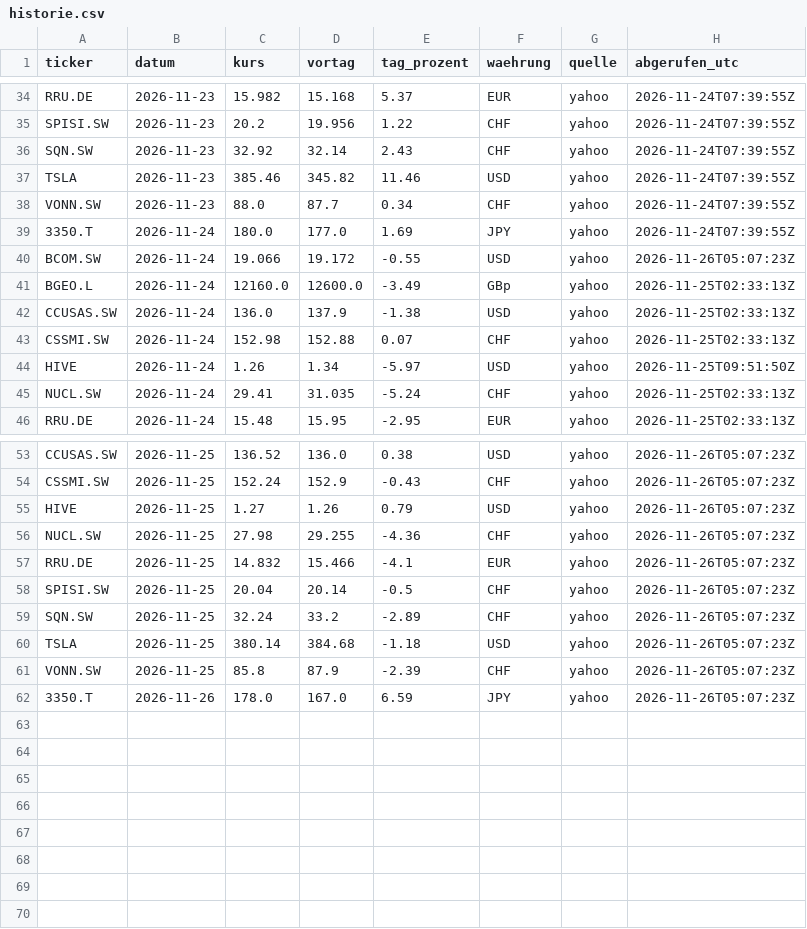
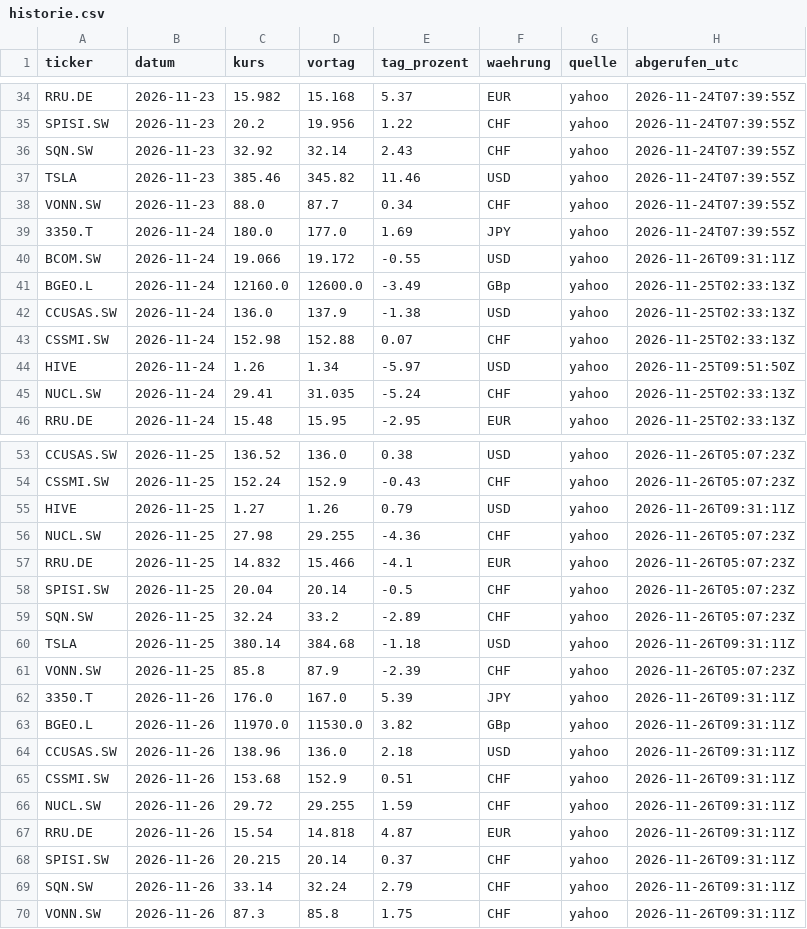
Before and after one commit to kieselstark/briefing-kurse, a CSV file: historie.csv, drawn as a sheet; only a part is shown, gaps mark what is left out.

```diff
--- a/historie.csv
+++ b/historie.csv
@@ -39,3 +39,3 @@ VONN.SW,2026-11-23,88.0,87.7,0.34,CHF,yahoo,2026-11-24T07:39:55Z
 3350.T,2026-11-24,180.0,177.0,1.69,JPY,yahoo,2026-11-24T07:39:55Z
-BCOM.SW,2026-11-24,19.066,19.172,-0.55,USD,yahoo,2026-11-26T05:07:23Z
+BCOM.SW,2026-11-24,19.066,19.172,-0.55,USD,yahoo,2026-11-26T09:31:11Z
 BGEO.L,2026-11-24,12160.0,12600.0,-3.49,GBp,yahoo,2026-11-25T02:33:13Z
@@ -54,3 +54,3 @@ CCUSAS.SW,2026-11-25,136.52,136.0,0.38,USD,yahoo,2026-11-26T05:07:23Z
 CSSMI.SW,2026-11-25,152.24,152.9,-0.43,CHF,yahoo,2026-11-26T05:07:23Z
-HIVE,2026-11-25,1.27,1.26,0.79,USD,yahoo,2026-11-26T05:07:23Z
+HIVE,2026-11-25,1.27,1.26,0.79,USD,yahoo,2026-11-26T09:31:11Z
 NUCL.SW,2026-11-25,27.98,29.255,-4.36,CHF,yahoo,2026-11-26T05:07:23Z
@@ -59,4 +59,12 @@ SPISI.SW,2026-11-25,20.04,20.14,-0.5,CHF,yahoo,2026-11-26T05:07:23Z
 SQN.SW,2026-11-25,32.24,33.2,-2.89,CHF,yahoo,2026-11-26T05:07:23Z
-TSLA,2026-11-25,380.14,384.68,-1.18,USD,yahoo,2026-11-26T05:07:23Z
+TSLA,2026-11-25,380.14,384.68,-1.18,USD,yahoo,2026-11-26T09:31:11Z
 VONN.SW,2026-11-25,85.8,87.9,-2.39,CHF,yahoo,2026-11-26T05:07:23Z
-3350.T,2026-11-26,178.0,167.0,6.59,JPY,yahoo,2026-11-26T05:07:23Z
+3350.T,2026-11-26,176.0,167.0,5.39,JPY,yahoo,2026-11-26T09:31:11Z
+BGEO.L,2026-11-26,11970.0,11530.0,3.82,GBp,yahoo,2026-11-26T09:31:11Z
+CCUSAS.SW,2026-11-26,138.96,136.0,2.18,USD,yahoo,2026-11-26T09:31:11Z
+CSSMI.SW,2026-11-26,153.68,152.9,0.51,CHF,yahoo,2026-11-26T09:31:11Z
+NUCL.SW,2026-11-26,29.72,29.255,1.59,CHF,yahoo,2026-11-26T09:31:11Z
+RRU.DE,2026-11-26,15.54,14.818,4.87,EUR,yahoo,2026-11-26T09:31:11Z
+SPISI.SW,2026-11-26,20.215,20.14,0.37,CHF,yahoo,2026-11-26T09:31:11Z
+SQN.SW,2026-11-26,33.14,32.24,2.79,CHF,yahoo,2026-11-26T09:31:11Z
+VONN.SW,2026-11-26,87.3,85.8,1.75,CHF,yahoo,2026-11-26T09:31:11Z
```
Also changed, not shown: kurse.csv.
